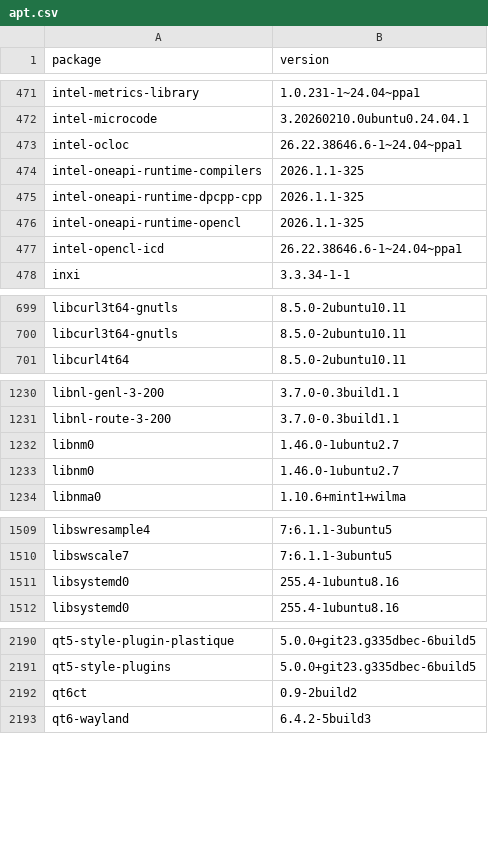
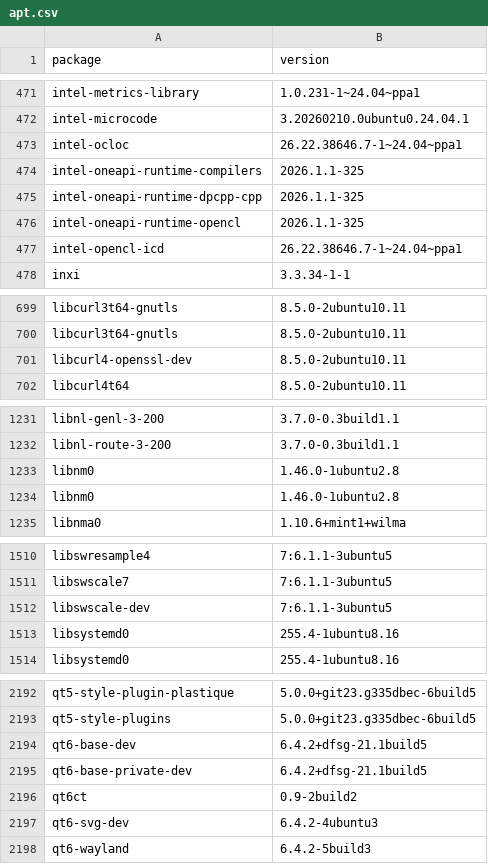
Before and after one commit to IrishBruse/dotfiles, a CSV file: linux/apt.csv, drawn as a sheet; only a part is shown, gaps mark what is left out; the diff covers the shown part only.

Commit message:
linux: apt.csv

```diff
--- a/linux/apt.csv
+++ b/linux/apt.csv
@@ -472,3 +472,3 @@ intel-metrics-library,1.0.231-1~24.04~ppa1
 intel-microcode,3.20260210.0ubuntu0.24.04.1
-intel-ocloc,26.22.38646.6-1~24.04~ppa1
+intel-ocloc,26.22.38646.7-1~24.04~ppa1
 intel-oneapi-runtime-compilers,2026.1.1-325
@@ -476,3 +476,3 @@ intel-oneapi-runtime-dpcpp-cpp,2026.1.1-325
 intel-oneapi-runtime-opencl,2026.1.1-325
-intel-opencl-icd,26.22.38646.6-1~24.04~ppa1
+intel-opencl-icd,26.22.38646.7-1~24.04~ppa1
 inxi,3.3.34-1-1
@@ -700,2 +700,3 @@ libcurl3t64-gnutls,8.5.0-2ubuntu10.11
 libcurl3t64-gnutls,8.5.0-2ubuntu10.11
+libcurl4-openssl-dev,8.5.0-2ubuntu10.11
 libcurl4t64,8.5.0-2ubuntu10.11
@@ -1231,4 +1232,4 @@ libnl-genl-3-200,3.7.0-0.3build1.1
 libnl-route-3-200,3.7.0-0.3build1.1
-libnm0,1.46.0-1ubuntu2.7
-libnm0,1.46.0-1ubuntu2.7
+libnm0,1.46.0-1ubuntu2.8
+libnm0,1.46.0-1ubuntu2.8
 libnma0,1.10.6+mint1+wilma
@@ -1510,2 +1511,3 @@ libswresample4,7:6.1.1-3ubuntu5
 libswscale7,7:6.1.1-3ubuntu5
+libswscale-dev,7:6.1.1-3ubuntu5
 libsystemd0,255.4-1ubuntu8.16
@@ -2191,3 +2193,6 @@ qt5-style-plugin-plastique,5.0.0+git23.g335dbec-6build5
 qt5-style-plugins,5.0.0+git23.g335dbec-6build5
+qt6-base-dev,6.4.2+dfsg-21.1build5
+qt6-base-private-dev,6.4.2+dfsg-21.1build5
 qt6ct,0.9-2build2
+qt6-svg-dev,6.4.2-4ubuntu3
 qt6-wayland,6.4.2-5build3
```
Also changed, not shown: 17 edited cells elsewhere in this file.
